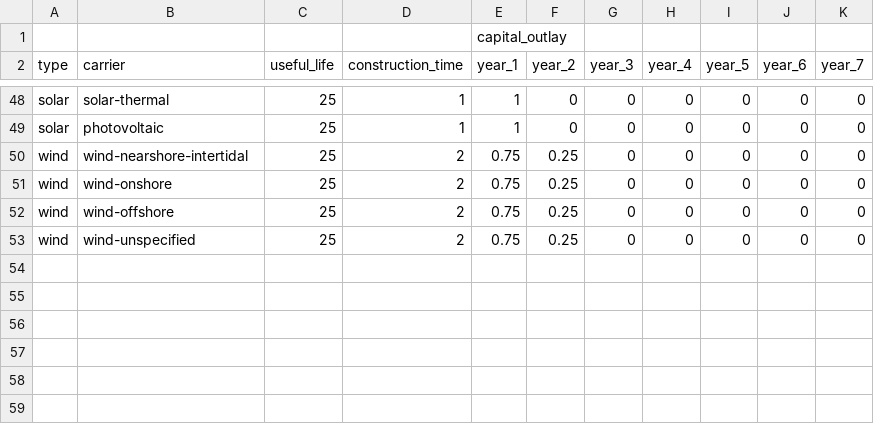
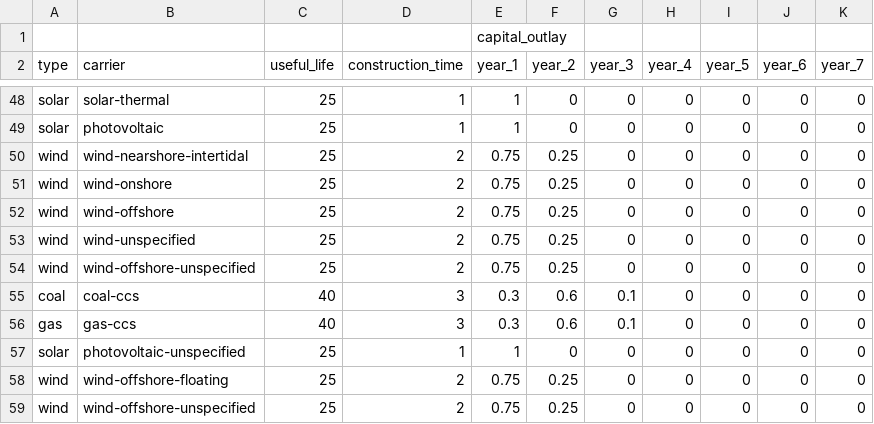
Before and after one commit to transition-zero/tza-pypsa, a CSV file: data/clean/ASEAN/costs_capital_outlay_during_construction.csv, drawn as a sheet; only a part is shown, gaps mark what is left out; the diff names each change by its address in the sheet, - before the commit and + after, or states it on an @@ line.

Commit message:
fixed cost model bugs after analysis hackathon

```diff
--- a/data/clean/ASEAN/costs_capital_outlay_during_construction.csv
+++ b/data/clean/ASEAN/costs_capital_outlay_during_construction.csv
+row 54: wind | wind-offshore-unspecified | 25 | 2 | 0.75 | 0.25 | 0 | 0 | 0 | 0 | 0
+row 55: coal | coal-ccs | 40 | 3 | 0.3 | 0.6 | 0.1 | 0 | 0 | 0 | 0
+row 56: gas | gas-ccs | 40 | 3 | 0.3 | 0.6 | 0.1 | 0 | 0 | 0 | 0
+row 57: solar | photovoltaic-unspecified | 25 | 1 | 1 | 0 | 0 | 0 | 0 | 0 | 0
+row 58: wind | wind-offshore-floating | 25 | 2 | 0.75 | 0.25 | 0 | 0 | 0 | 0 | 0
+row 59: wind | wind-offshore-unspecified | 25 | 2 | 0.75 | 0.25 | 0 | 0 | 0 | 0 | 0
```
Also changed, not shown: 2 other files.
